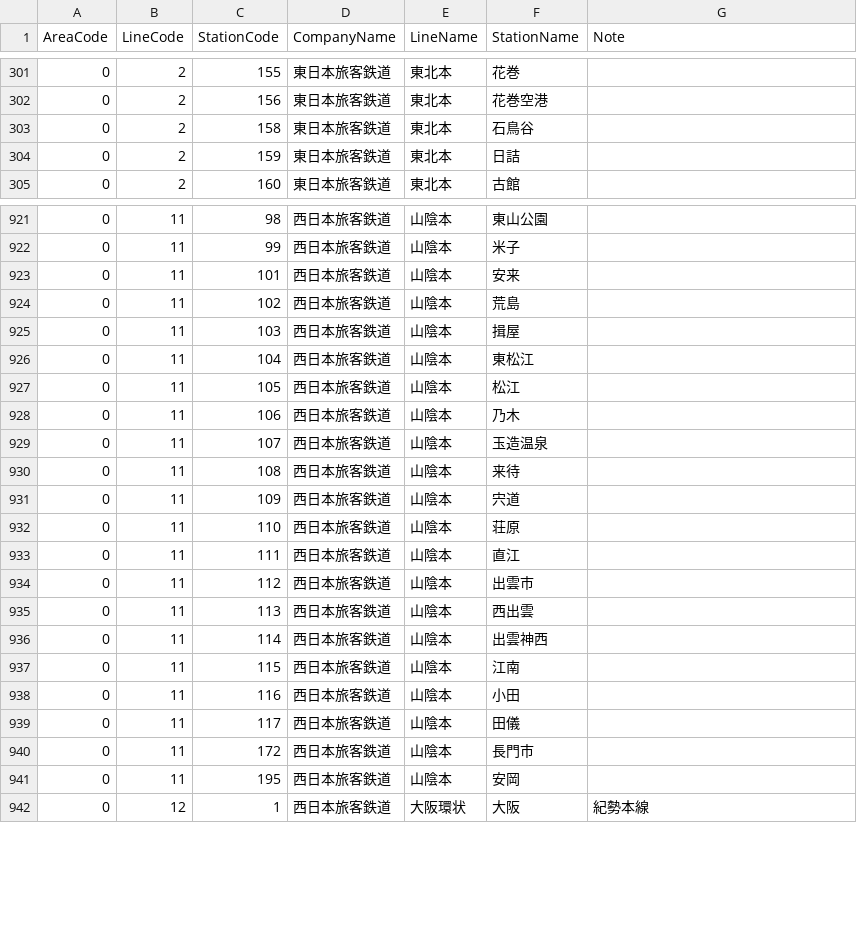
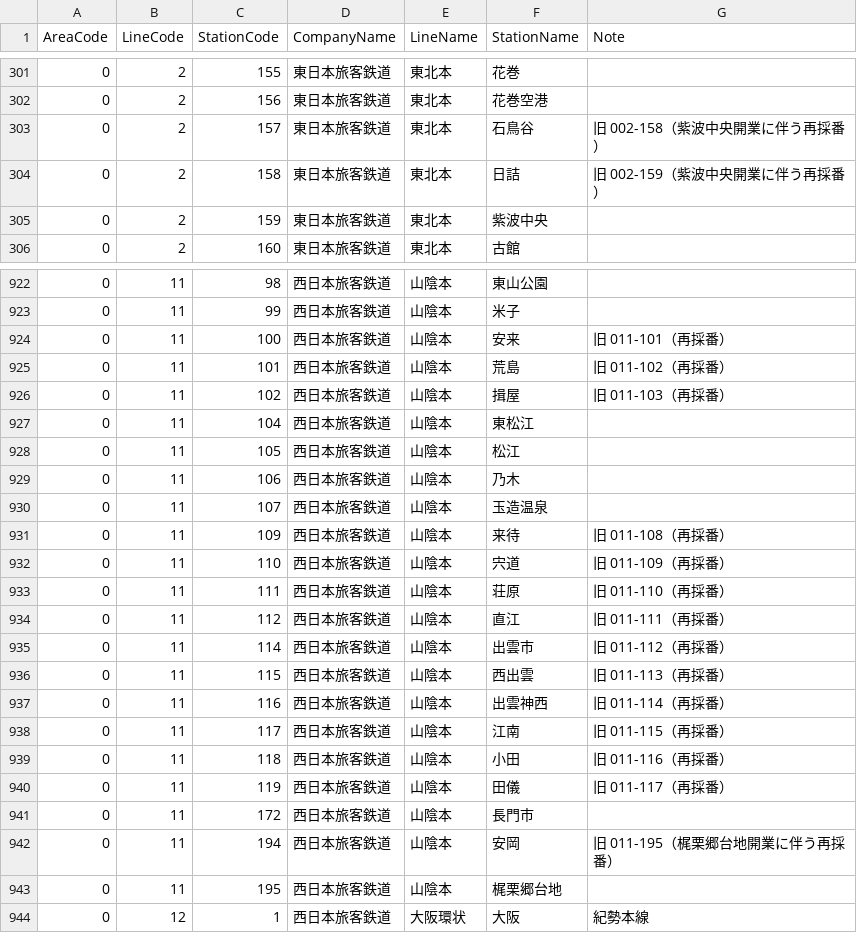
Before and after one commit to kuwayamamasayuki/ICCardManager, a CSV file: ICCardManager/docs/線区駅順コード/StationCode.csv, drawn as a sheet; only a part is shown, gaps mark what is left out; the diff covers the shown part only.

```diff
--- a/ICCardManager/docs/線区駅順コード/StationCode.csv
+++ b/ICCardManager/docs/線区駅順コード/StationCode.csv
@@ -302,4 +302,5 @@ AreaCode,LineCode,StationCode,CompanyName,LineName,StationName,Note
 0,2,156,東日本旅客鉄道,東北本,花巻空港,
-0,2,158,東日本旅客鉄道,東北本,石鳥谷,
-0,2,159,東日本旅客鉄道,東北本,日詰,
+0,2,157,東日本旅客鉄道,東北本,石鳥谷,旧 002-158（紫波中央開業に伴う再採番）
+0,2,158,東日本旅客鉄道,東北本,日詰,旧 002-159（紫波中央開業に伴う再採番）
+0,2,159,東日本旅客鉄道,東北本,紫波中央,
 0,2,160,東日本旅客鉄道,東北本,古館,
@@ -922,5 +923,5 @@ AreaCode,LineCode,StationCode,CompanyName,LineName,StationName,Note
 0,11,99,西日本旅客鉄道,山陰本,米子,
-0,11,101,西日本旅客鉄道,山陰本,安来,
-0,11,102,西日本旅客鉄道,山陰本,荒島,
-0,11,103,西日本旅客鉄道,山陰本,揖屋,
+0,11,100,西日本旅客鉄道,山陰本,安来,旧 011-101（再採番）
+0,11,101,西日本旅客鉄道,山陰本,荒島,旧 011-102（再採番）
+0,11,102,西日本旅客鉄道,山陰本,揖屋,旧 011-103（再採番）
 0,11,104,西日本旅客鉄道,山陰本,東松江,
@@ -929,14 +930,15 @@ AreaCode,LineCode,StationCode,CompanyName,LineName,StationName,Note
 0,11,107,西日本旅客鉄道,山陰本,玉造温泉,
-0,11,108,西日本旅客鉄道,山陰本,来待,
-0,11,109,西日本旅客鉄道,山陰本,宍道,
-0,11,110,西日本旅客鉄道,山陰本,荘原,
-0,11,111,西日本旅客鉄道,山陰本,直江,
-0,11,112,西日本旅客鉄道,山陰本,出雲市,
-0,11,113,西日本旅客鉄道,山陰本,西出雲,
-0,11,114,西日本旅客鉄道,山陰本,出雲神西,
-0,11,115,西日本旅客鉄道,山陰本,江南,
-0,11,116,西日本旅客鉄道,山陰本,小田,
-0,11,117,西日本旅客鉄道,山陰本,田儀,
+0,11,109,西日本旅客鉄道,山陰本,来待,旧 011-108（再採番）
+0,11,110,西日本旅客鉄道,山陰本,宍道,旧 011-109（再採番）
+0,11,111,西日本旅客鉄道,山陰本,荘原,旧 011-110（再採番）
+0,11,112,西日本旅客鉄道,山陰本,直江,旧 011-111（再採番）
+0,11,114,西日本旅客鉄道,山陰本,出雲市,旧 011-112（再採番）
+0,11,115,西日本旅客鉄道,山陰本,西出雲,旧 011-113（再採番）
+0,11,116,西日本旅客鉄道,山陰本,出雲神西,旧 011-114（再採番）
+0,11,117,西日本旅客鉄道,山陰本,江南,旧 011-115（再採番）
+0,11,118,西日本旅客鉄道,山陰本,小田,旧 011-116（再採番）
+0,11,119,西日本旅客鉄道,山陰本,田儀,旧 011-117（再採番）
 0,11,172,西日本旅客鉄道,山陰本,長門市,
-0,11,195,西日本旅客鉄道,山陰本,安岡,
+0,11,194,西日本旅客鉄道,山陰本,安岡,旧 011-195（梶栗郷台地開業に伴う再採番）
+0,11,195,西日本旅客鉄道,山陰本,梶栗郷台地,
 0,12,1,西日本旅客鉄道,大阪環状,大阪,紀勢本線
```
Also changed, not shown: 5 added rows, 1 removed row and 73 edited cells elsewhere in this file, ICCardManager/src/ICCardManager/Resources/StationCode.csv, 5 other files.
